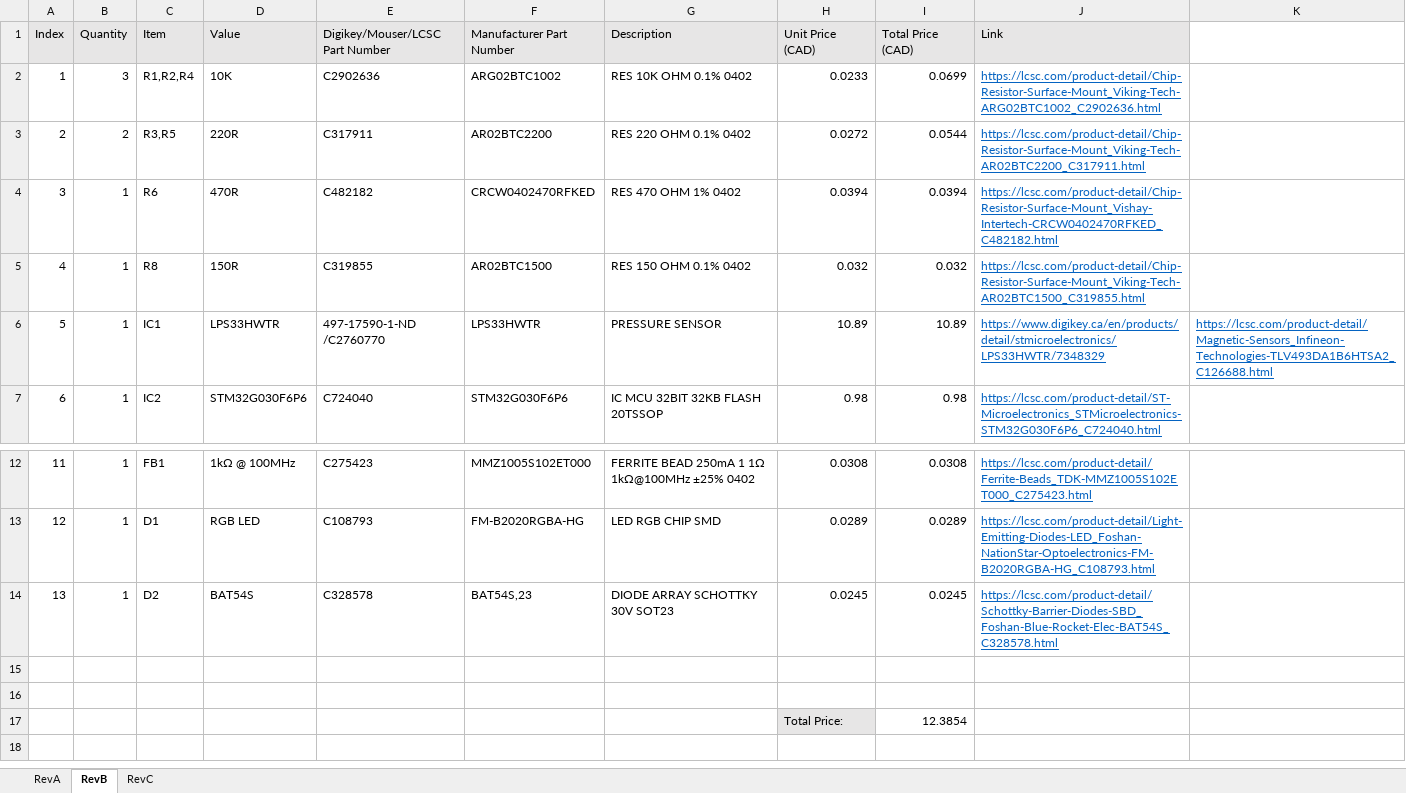
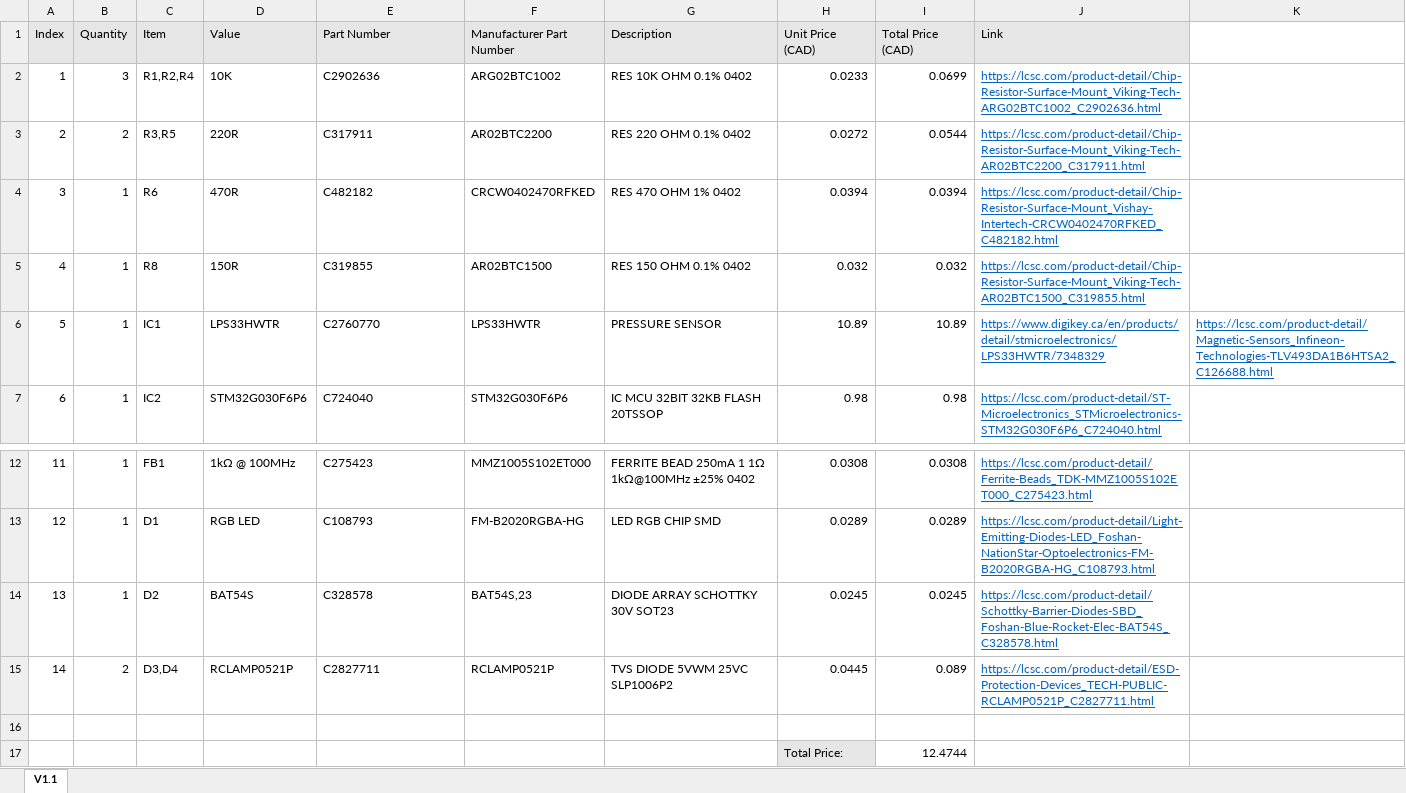
Before and after one commit to milador/Jacdac-Pressure-Sensor, an Excel workbook: Components/Jacdac_Pressure_Sensor_BOM.xlsx, sheet V1.1, drawn as a sheet; only a part is shown, gaps mark what is left out; values as stored, in another font and other column widths than the file's, no borders; removed rows and columns are numbered as before the commit, all else as after; the diff names each change by its address in the sheet, - before the commit and + after, or states it on an @@ line.

```diff
--- a/Components/Jacdac_Pressure_Sensor_BOM.xlsx (sheet V1.1)
+++ b/Components/Jacdac_Pressure_Sensor_BOM.xlsx (sheet V1.1)
-sheet tab: RevB
+sheet tab: V1.1
-sheet tab: RevA
-sheet tab: RevC
-E1: Digikey/Mouser/LCSC Part Number
+E1: Part Number
-E6 (Part Number): 497-17590-1-ND /C2760770
+E6 (Part Number): C2760770
+row 15: 14 | 2 | D3,D4 | RCLAMP0521P | C2827711 | RCLAMP0521P | TVS DIODE 5VWM 25VC SLP1006P2 | 0.0445 | 0.089 | https://lcsc.com/product-detail/ESD-Protection-Devices_TECH-PUBLIC-RCLAMP0521P_C2827711.html
-row 17: (empty)
+row 17:  |  |  |  |  |  |  | Total Price: | 12.4744
-H17 fill: none
+H17 fill: #E7E6E6
-row 17:  |  |  |  |  |  |  | Total Price: | 12.3854
```
Also changed, not shown: 35 other files.
